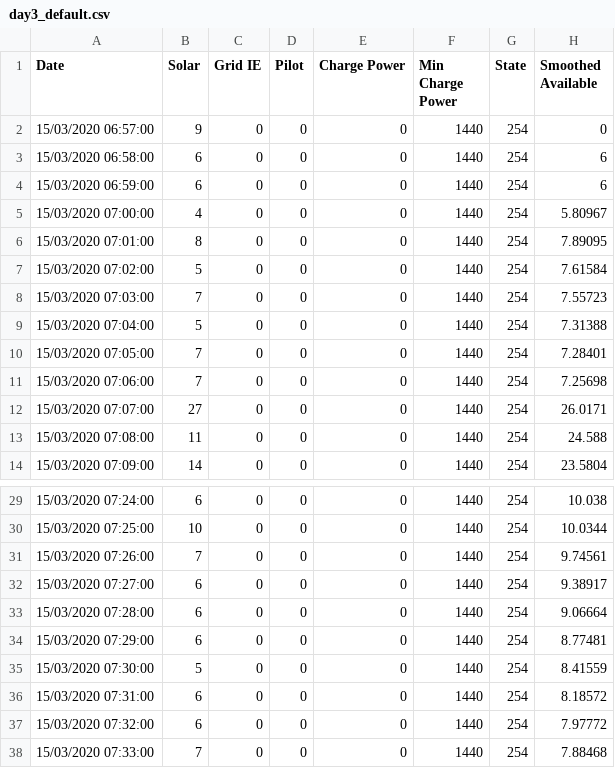
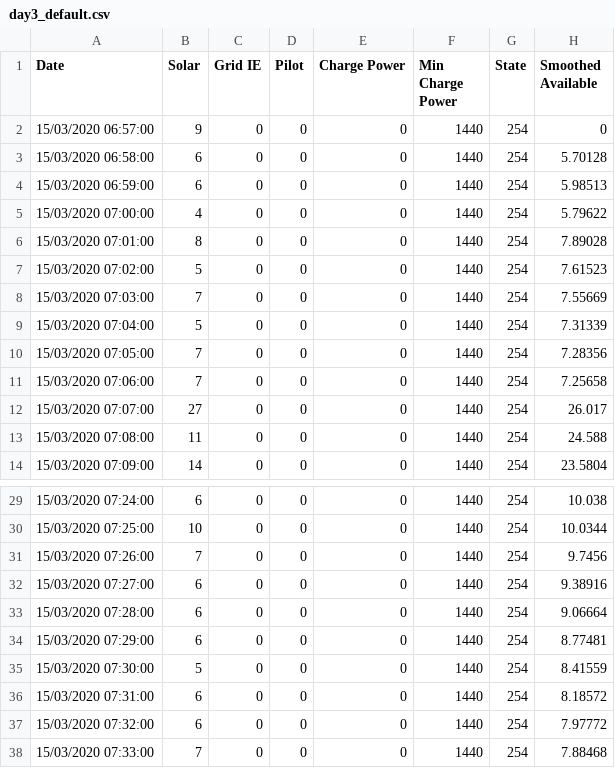
Before and after one commit to OpenEVSE/openevse_esp32_firmware, a CSV file: divert_sim/output/day3_default.csv, drawn as a sheet; only a part is shown, gaps mark what is left out.

```diff
--- a/divert_sim/output/day3_default.csv
+++ b/divert_sim/output/day3_default.csv
@@ -2,12 +2,12 @@ Date,Solar,Grid IE,Pilot,Charge Power,Min Charge Power,State,Smoothed Available
 15/03/2020 06:57:00,9,0,0,0,1440,254,0
-15/03/2020 06:58:00,6,0,0,0,1440,254,6
-15/03/2020 06:59:00,6,0,0,0,1440,254,6
-15/03/2020 07:00:00,4,0,0,0,1440,254,5.80967
-15/03/2020 07:01:00,8,0,0,0,1440,254,7.89095
-15/03/2020 07:02:00,5,0,0,0,1440,254,7.61584
-15/03/2020 07:03:00,7,0,0,0,1440,254,7.55723
-15/03/2020 07:04:00,5,0,0,0,1440,254,7.31388
-15/03/2020 07:05:00,7,0,0,0,1440,254,7.28401
-15/03/2020 07:06:00,7,0,0,0,1440,254,7.25698
-15/03/2020 07:07:00,27,0,0,0,1440,254,26.0171
+15/03/2020 06:58:00,6,0,0,0,1440,254,5.70128
+15/03/2020 06:59:00,6,0,0,0,1440,254,5.98513
+15/03/2020 07:00:00,4,0,0,0,1440,254,5.79622
+15/03/2020 07:01:00,8,0,0,0,1440,254,7.89028
+15/03/2020 07:02:00,5,0,0,0,1440,254,7.61523
+15/03/2020 07:03:00,7,0,0,0,1440,254,7.55669
+15/03/2020 07:04:00,5,0,0,0,1440,254,7.31339
+15/03/2020 07:05:00,7,0,0,0,1440,254,7.28356
+15/03/2020 07:06:00,7,0,0,0,1440,254,7.25658
+15/03/2020 07:07:00,27,0,0,0,1440,254,26.017
 15/03/2020 07:08:00,11,0,0,0,1440,254,24.588
@@ -30,4 +30,4 @@ Date,Solar,Grid IE,Pilot,Charge Power,Min Charge Power,State,Smoothed Available
 15/03/2020 07:25:00,10,0,0,0,1440,254,10.0344
-15/03/2020 07:26:00,7,0,0,0,1440,254,9.74561
-15/03/2020 07:27:00,6,0,0,0,1440,254,9.38917
+15/03/2020 07:26:00,7,0,0,0,1440,254,9.7456
+15/03/2020 07:27:00,6,0,0,0,1440,254,9.38916
 15/03/2020 07:28:00,6,0,0,0,1440,254,9.06664
```
Also changed, not shown: divert_sim/output/day1_noimport.csv, divert_sim/output/day1_nowaste.csv, 19 other files.
